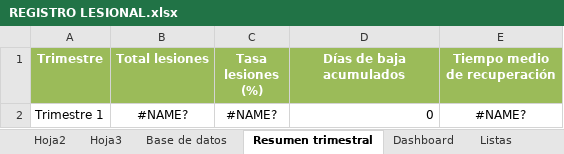
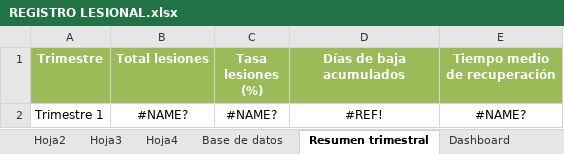
Before and after one commit to nievaarocaaron-source/cdcs-informe-lesional, an Excel workbook: data/REGISTRO LESIONAL.xlsx, sheet Resumen trimestral, drawn as a sheet; values as stored, in another font and other column widths than the file's, no borders; the diff names each change by its address in the sheet, - before the commit and + after, or states it on an @@ line.

```diff
--- a/data/REGISTRO LESIONAL.xlsx (sheet Resumen trimestral)
+++ b/data/REGISTRO LESIONAL.xlsx (sheet Resumen trimestral)
+sheet tab: Hoja4
-D2 (Días de baja acumulados): 0
+D2 (Días de baja acumulados): #REF!
-D2 alignment: right
+D2 alignment: center
```
Also changed, not shown: sheet Base de datos, sheet Listas, formulas that keep their value, charts or pictures.
